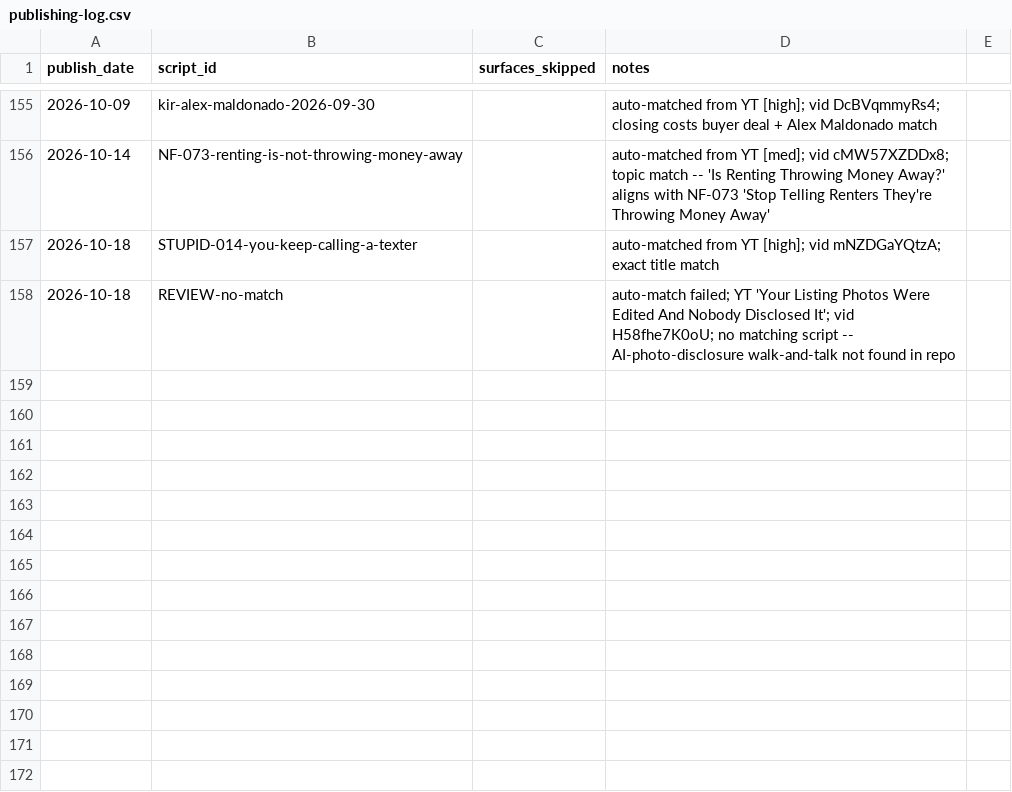
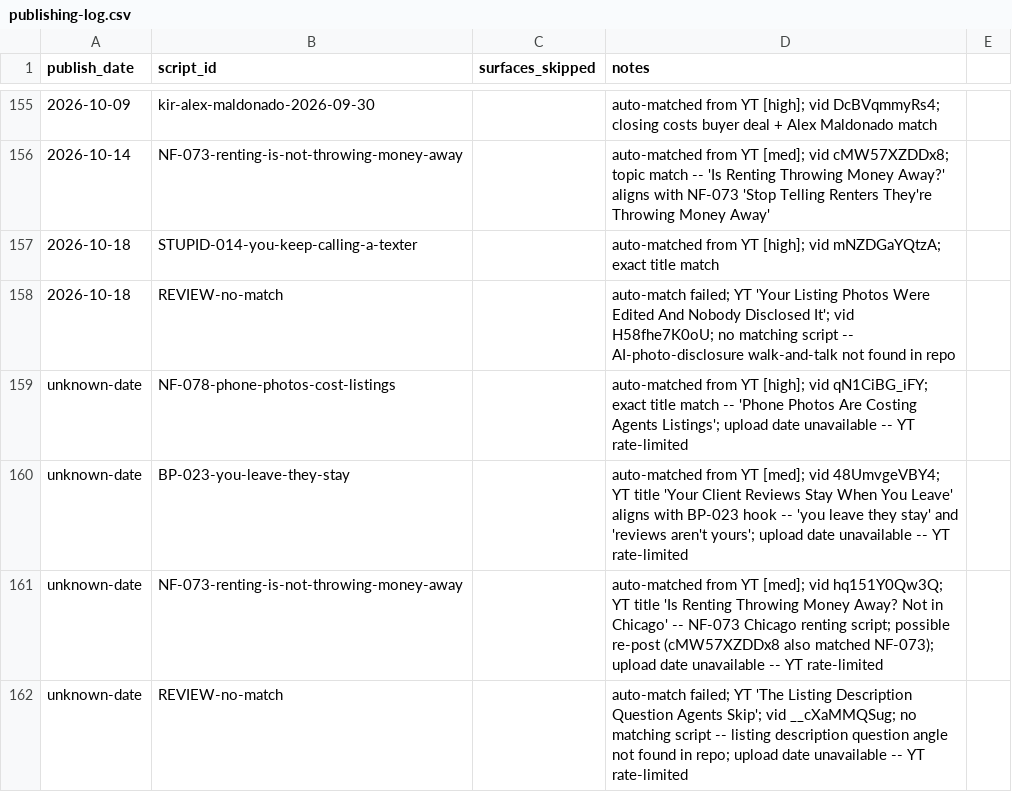
Before and after one commit to delfinparis/video-strategy-to-grow-dj-brand, a CSV file: data/publishing-log.csv, drawn as a sheet; only a part is shown, gaps mark what is left out; the diff names each change by its address in the sheet, - before the commit and + after, or states it on an @@ line.

```diff
--- a/data/publishing-log.csv
+++ b/data/publishing-log.csv
+row 159: unknown-date | NF-078-phone-photos-cost-listings |  | auto-matched from YT [high]; vid qN1CiBG_iFY; exact title match -- 'Phone Photos Are Costing Agents Listings'; upload date unavailable -- YT rate-limited
+row 160: unknown-date | BP-023-you-leave-they-stay |  | auto-matched from YT [med]; vid 48UmvgeVBY4; YT title 'Your Client Reviews Stay When You Leave' aligns with BP-023 hook -- 'you leave they stay' and 'reviews aren't yours'; upload date unavailable -- YT rate-limited
+row 161: unknown-date | NF-073-renting-is-not-throwing-money-away |  | auto-matched from YT [med]; vid hq151Y0Qw3Q; YT title 'Is Renting Throwing Money Away? Not in Chicago' -- NF-073 Chicago renting script; possible re-post (cMW57XZDDx8 also matched NF-073); upload date unavailable -- YT rate-limited
+row 162: unknown-date | REVIEW-no-match |  | auto-match failed; YT 'The Listing Description Question Agents Skip'; vid __cXaMMQSug; no matching script -- listing description question angle not found in repo; upload date unavailable -- YT rate-limited
```
Also changed, not shown: 5 other files.
